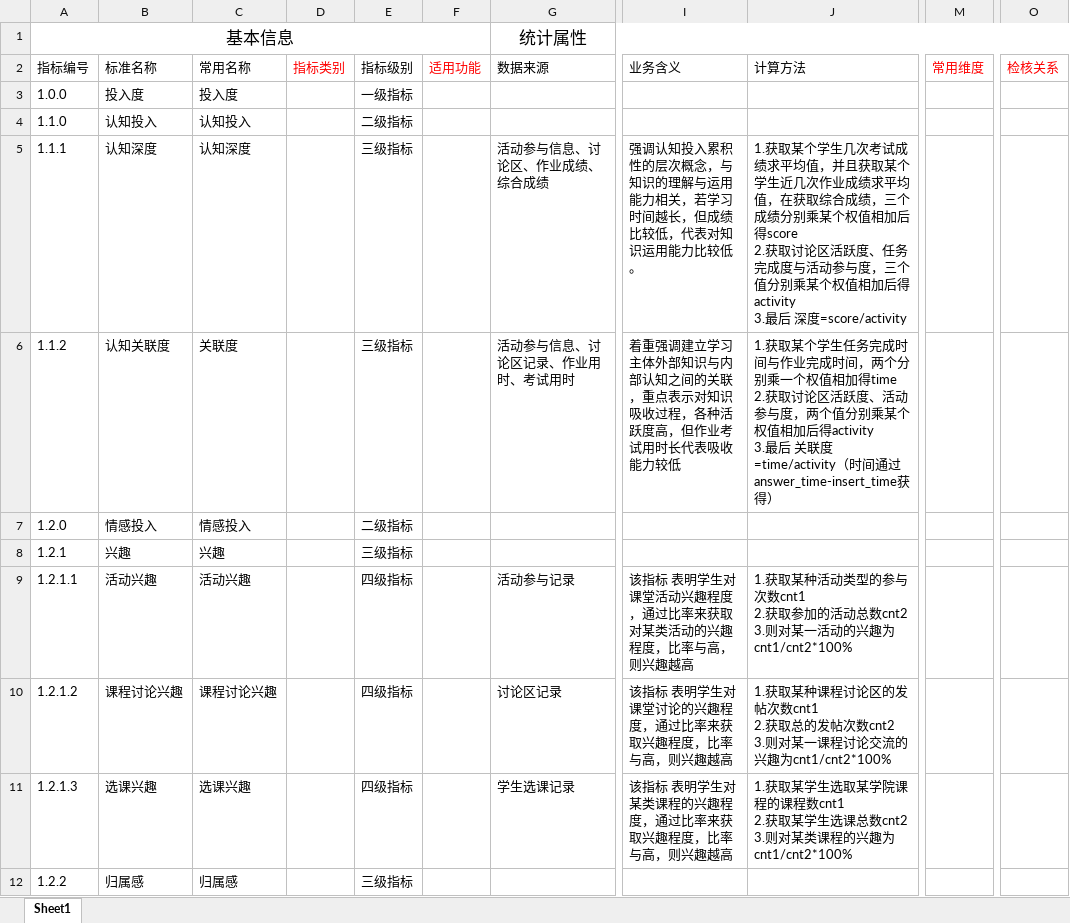
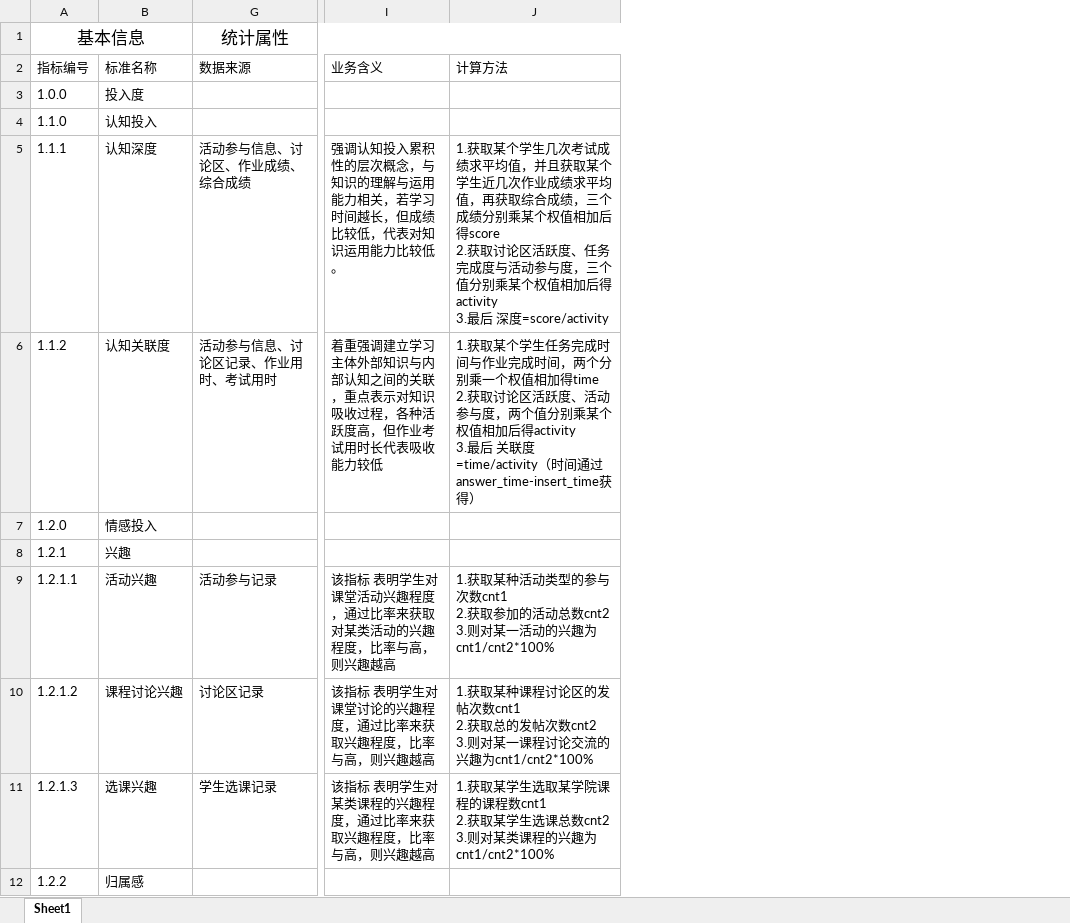
Before and after one commit to john9999911/SES, an Excel workbook: backup/指标体系/指标映射数据.xlsx, sheet Sheet1, drawn as a sheet; only a part is shown, gaps mark what is left out; values as stored, in another font and other column widths than the file's, no borders; the diff names each change by its address in the sheet, - before the commit and + after, or states it on an @@ line.

```diff
--- a/backup/指标体系/指标映射数据.xlsx (sheet Sheet1)
+++ b/backup/指标体系/指标映射数据.xlsx (sheet Sheet1)
@@ column C (常用名称) hidden, rows 3-12: 投入度 | 认知投入 | 认知深度 | 关联度 | 情感投入 | 兴趣 | 活动兴趣 | 课程讨论兴趣 | 选课兴趣 | 归属感 @@
@@ column D (指标类别) hidden, empty @@
@@ column E (指标级别) hidden, rows 3-12: 一级指标 | 二级指标 | 三级指标 | 三级指标 | 二级指标 | 三级指标 | 四级指标 | 四级指标 | 四级指标 | 三级指标 @@
@@ column F (适用功能) hidden, empty @@
@@ column M (常用维度) hidden, empty @@
@@ column O (检核关系) hidden, empty @@
-J5 (计算方法): …平均值，在获取综合…
+J5 (计算方法): …平均值，再获取综合…
```
Also changed, not shown: backup/数据清洗/数据清洗.xlsx, 22 other files.
